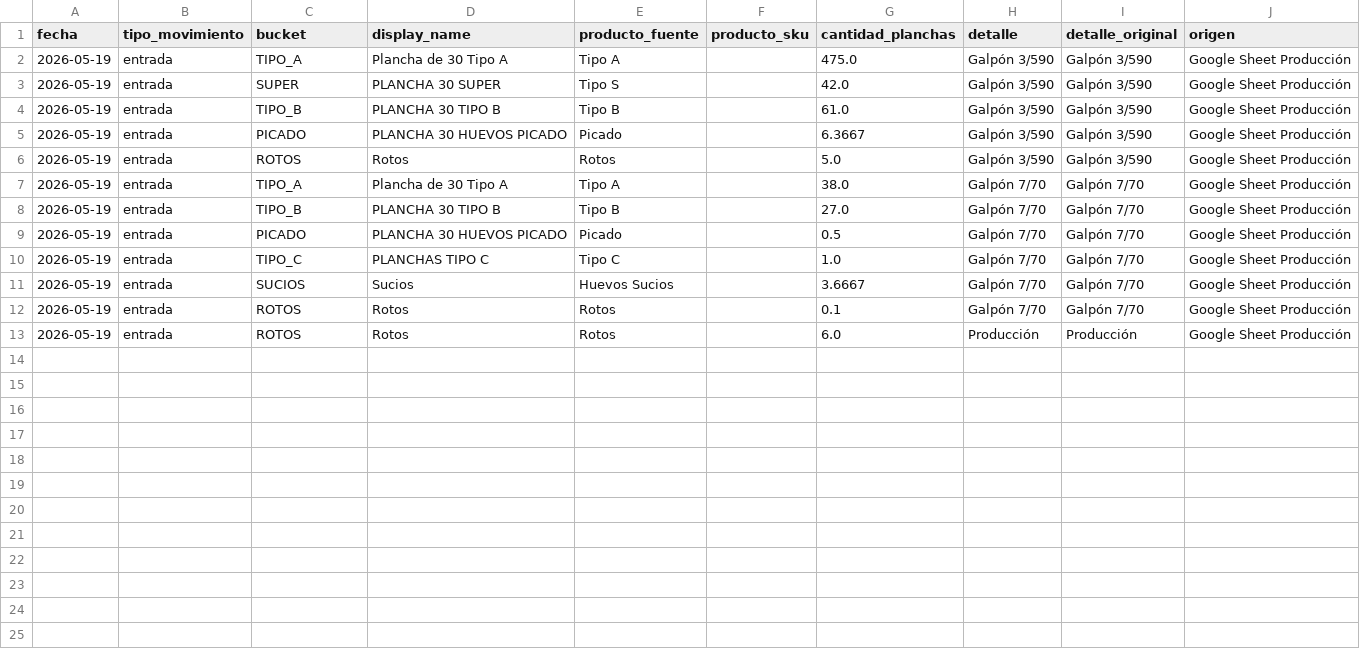
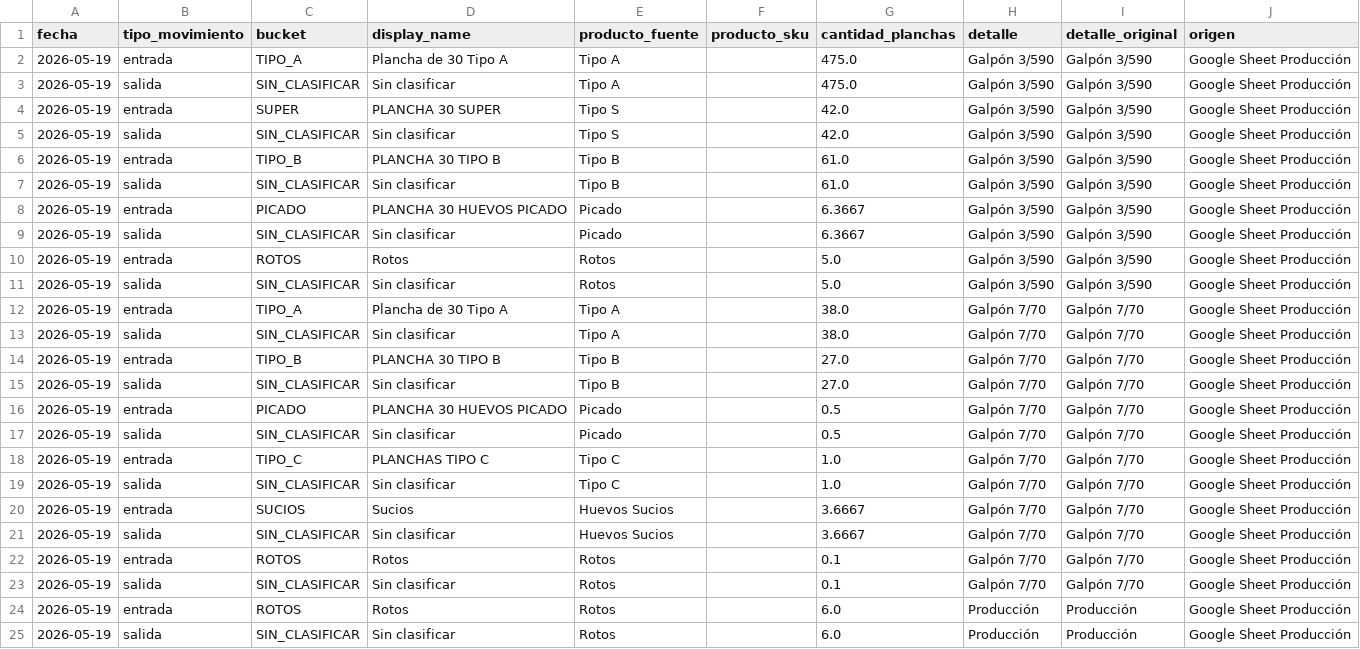
Before and after one commit to djsa97/dashboard-stock-huevos, a CSV file: stock_huevos_dashboard/data/entradas_normalizadas.csv, drawn as a sheet; the diff names each change by its address in the sheet, - before the commit and + after, or states it on an @@ line.

```diff
--- a/stock_huevos_dashboard/data/entradas_normalizadas.csv
+++ b/stock_huevos_dashboard/data/entradas_normalizadas.csv
+row 3: 2026-05-19 | salida | SIN_CLASIFICAR | Sin clasificar | Tipo A |  | 475.0 | Galpón 3/590 | Galpón 3/590 | Google Sheet Producción
+row 5: 2026-05-19 | salida | SIN_CLASIFICAR | Sin clasificar | Tipo S |  | 42.0 | Galpón 3/590 | Galpón 3/590 | Google Sheet Producción
+row 7: 2026-05-19 | salida | SIN_CLASIFICAR | Sin clasificar | Tipo B |  | 61.0 | Galpón 3/590 | Galpón 3/590 | Google Sheet Producción
+row 9: 2026-05-19 | salida | SIN_CLASIFICAR | Sin clasificar | Picado |  | 6.3667 | Galpón 3/590 | Galpón 3/590 | Google Sheet Producción
+row 11: 2026-05-19 | salida | SIN_CLASIFICAR | Sin clasificar | Rotos |  | 5.0 | Galpón 3/590 | Galpón 3/590 | Google Sheet Producción
+row 13: 2026-05-19 | salida | SIN_CLASIFICAR | Sin clasificar | Tipo A |  | 38.0 | Galpón 7/70 | Galpón 7/70 | Google Sheet Producción
+row 15: 2026-05-19 | salida | SIN_CLASIFICAR | Sin clasificar | Tipo B |  | 27.0 | Galpón 7/70 | Galpón 7/70 | Google Sheet Producción
+row 17: 2026-05-19 | salida | SIN_CLASIFICAR | Sin clasificar | Picado |  | 0.5 | Galpón 7/70 | Galpón 7/70 | Google Sheet Producción
+row 19: 2026-05-19 | salida | SIN_CLASIFICAR | Sin clasificar | Tipo C |  | 1.0 | Galpón 7/70 | Galpón 7/70 | Google Sheet Producción
+row 21: 2026-05-19 | salida | SIN_CLASIFICAR | Sin clasificar | Huevos Sucios |  | 3.6667 | Galpón 7/70 | Galpón 7/70 | Google Sheet Producción
+row 23: 2026-05-19 | salida | SIN_CLASIFICAR | Sin clasificar | Rotos |  | 0.1 | Galpón 7/70 | Galpón 7/70 | Google Sheet Producción
+row 25: 2026-05-19 | salida | SIN_CLASIFICAR | Sin clasificar | Rotos |  | 6.0 | Producción | Producción | Google Sheet Producción
```
Also changed, not shown: stock_huevos_dashboard/data/movimientos_stock.csv, stock_huevos_dashboard/data/resumen_stock.csv, 2 other files.
